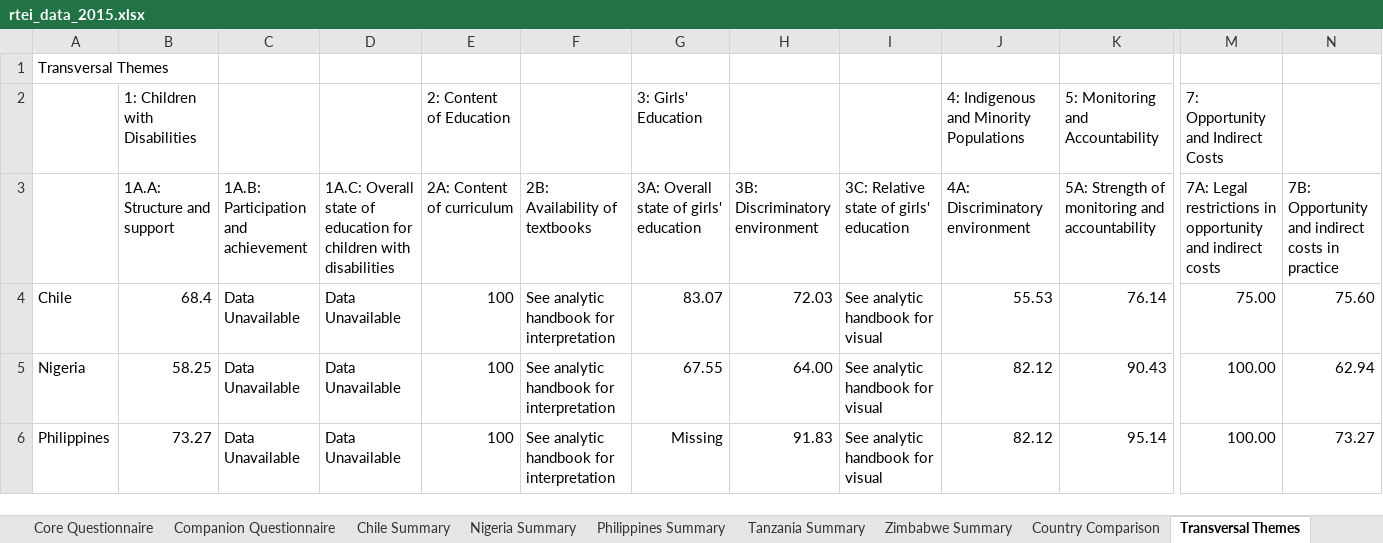
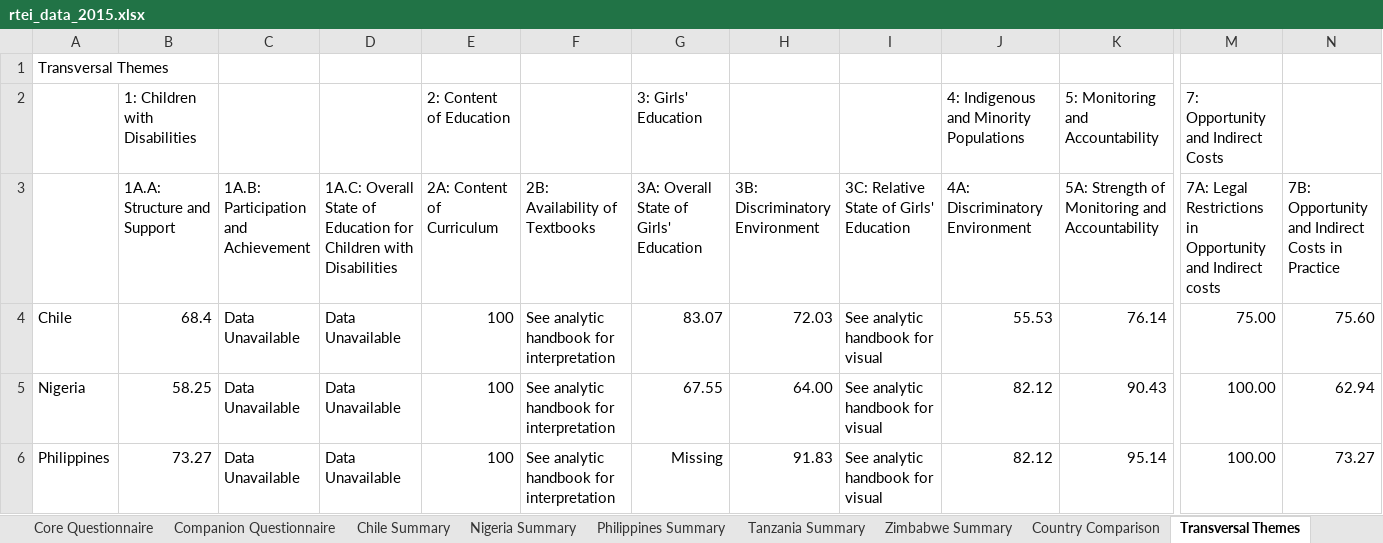
Before and after one commit to okfn/rtei, an Excel workbook: data/rtei_data_2015.xlsx, sheet Transversal Themes, drawn as a sheet; only a part is shown, gaps mark what is left out; values as stored, in another font and other column widths than the file's, no borders; charts and pictures not drawn; 1 other sheet too large or unreadable and not compared; the diff covers the shown part only; the diff names each change by its address in the sheet, - before the commit and + after, or states it on an @@ line.

Commit message:
Match capitalization of themes on data and descriptions

```diff
--- a/data/rtei_data_2015.xlsx (sheet Transversal Themes)
+++ b/data/rtei_data_2015.xlsx (sheet Transversal Themes)
-B3: 1A.A: Structure and support
+B3: 1A.A: Structure and Support
-C3: 1A.B: Participation and achievement
+C3: 1A.B: Participation and Achievement
-D3: 1A.C: Overall state of education for children with disabilities
+D3: 1A.C: Overall State of Education for Children with Disabilities
-E3: 2A: Content of curriculum
+E3: 2A: Content of Curriculum
-F3: 2B: Availability of textbooks
+F3: 2B: Availability of Textbooks
-G3: 3A: Overall state of girls' education
+G3: 3A: Overall State of Girls' Education
-H3: 3B: Discriminatory environment
+H3: 3B: Discriminatory Environment
-I3: 3C: Relative state of girls' education
+I3: 3C: Relative State of Girls' Education
-J3: 4A: Discriminatory environment
+J3: 4A: Discriminatory Environment
-K3: 5A: Strength of monitoring and accountability
+K3: 5A: Strength of Monitoring and Accountability
-M3: 7A: Legal restrictions in opportunity and indirect costs
+M3: 7A: Legal Restrictions in Opportunity and Indirect costs
-N3: …Opportunity and indirect costs in practice
+N3: …Opportunity and Indirect Costs in Practice
```
Also changed, not shown: 8 edited cells elsewhere in this sheet, charts or pictures, 3 other files.
